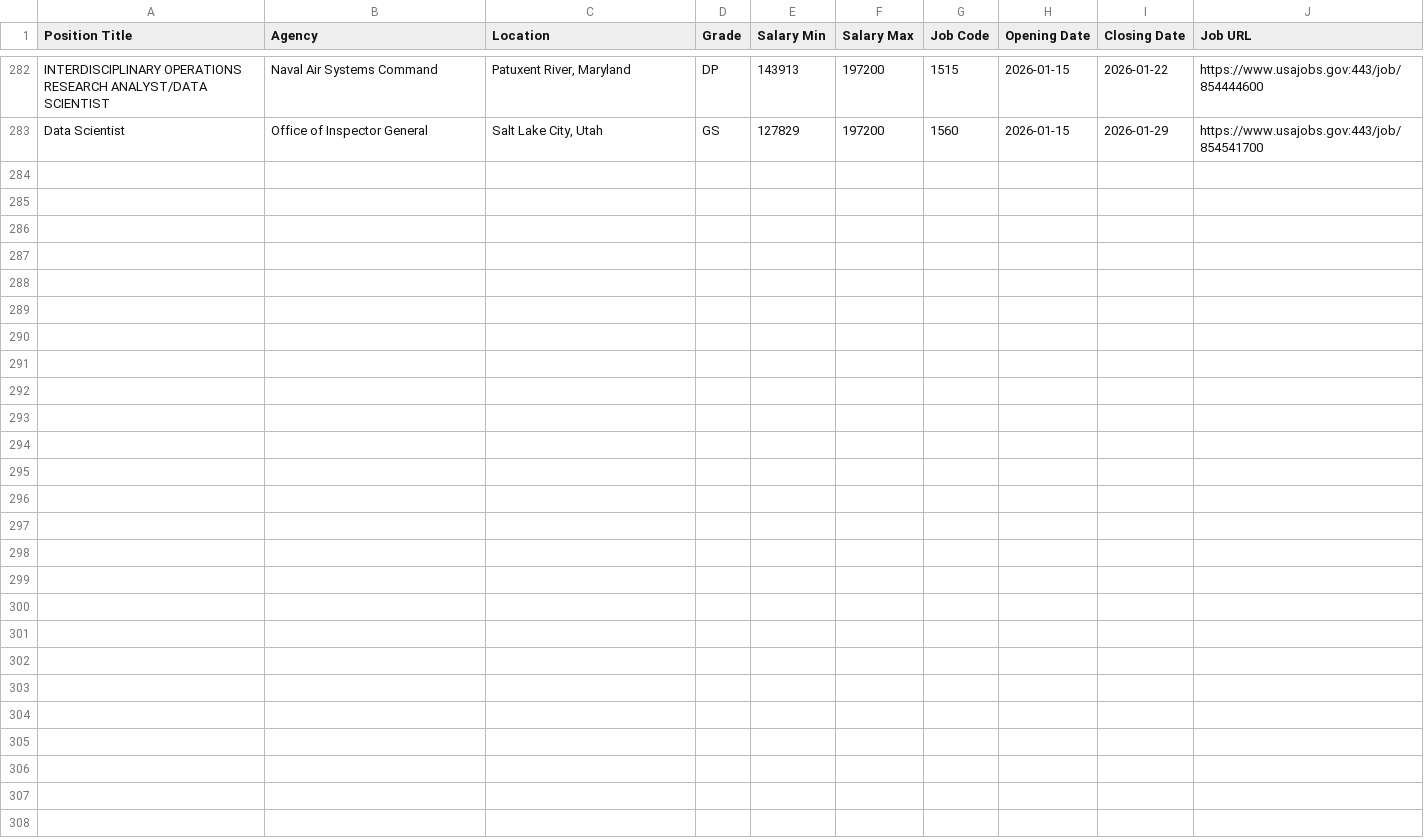
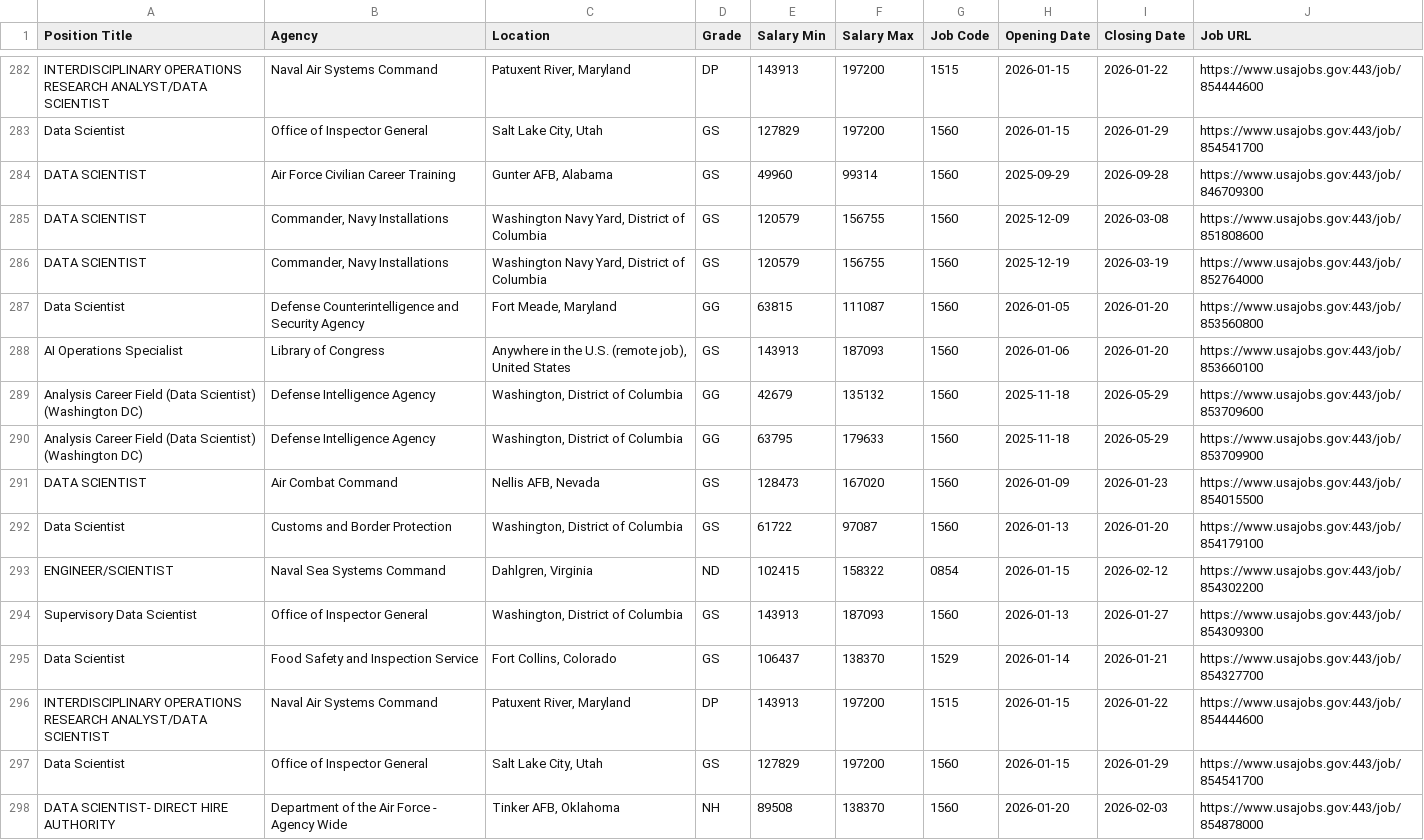
Before and after one commit to fartbagxp/fedjobs, a CSV file: data/raw/all_1560_jobs.csv, drawn as a sheet; only a part is shown, gaps mark what is left out.

```diff
--- a/data/raw/all_1560_jobs.csv
+++ b/data/raw/all_1560_jobs.csv
@@ -283 +283,16 @@ INTERDISCIPLINARY OPERATIONS RESEARCH ANALYST/DATA SCIENTIST,Naval Air Systems C
 Data Scientist,Office of Inspector General,"Salt Lake City, Utah",GS,127829,197200,1560,2026-01-15,2026-01-29,https://www.usajobs.gov:443/job/854541700
+DATA SCIENTIST,Air Force Civilian Career Training,"Gunter AFB, Alabama",GS,49960,99314,1560,2025-09-29,2026-09-28,https://www.usajobs.gov:443/job/846709300
+DATA SCIENTIST,"Commander, Navy Installations","Washington Navy Yard, District of Columbia",GS,120579,156755,1560,2025-12-09,2026-03-08,https://www.usajobs.gov:443/job/851808600
+DATA SCIENTIST,"Commander, Navy Installations","Washington Navy Yard, District of Columbia",GS,120579,156755,1560,2025-12-19,2026-03-19,https://www.usajobs.gov:443/job/852764000
+Data Scientist,Defense Counterintelligence and Security Agency,"Fort Meade, Maryland",GG,63815,111087,1560,2026-01-05,2026-01-20,https://www.usajobs.gov:443/job/853560800
+AI Operations Specialist,Library of Congress,"Anywhere in the U.S. (remote job), United States",GS,143913,187093,1560,2026-01-06,2026-01-20,https://www.usajobs.gov:443/job/853660100
+Analysis Career Field (Data Scientist) (Washington DC),Defense Intelligence Agency,"Washington, District of Columbia",GG,42679,135132,1560,2025-11-18,2026-05-29,https://www.usajobs.gov:443/job/853709600
+Analysis Career Field (Data Scientist) (Washington DC),Defense Intelligence Agency,"Washington, District of Columbia",GG,63795,179633,1560,2025-11-18,2026-05-29,https://www.usajobs.gov:443/job/853709900
+DATA SCIENTIST,Air Combat Command,"Nellis AFB, Nevada",GS,128473,167020,1560,2026-01-09,2026-01-23,https://www.usajobs.gov:443/job/854015500
+Data Scientist,Customs and Border Protection,"Washington, District of Columbia",GS,61722,97087,1560,2026-01-13,2026-01-20,https://www.usajobs.gov:443/job/854179100
+ENGINEER/SCIENTIST,Naval Sea Systems Command,"Dahlgren, Virginia",ND,102415,158322,0854,2026-01-15,2026-02-12,https://www.usajobs.gov:443/job/854302200
+Supervisory Data Scientist,Office of Inspector General,"Washington, District of Columbia",GS,143913,187093,1560,2026-01-13,2026-01-27,https://www.usajobs.gov:443/job/854309300
+Data Scientist,Food Safety and Inspection Service,"Fort Collins, Colorado",GS,106437,138370,1529,2026-01-14,2026-01-21,https://www.usajobs.gov:443/job/854327700
+INTERDISCIPLINARY OPERATIONS RESEARCH ANALYST/DATA SCIENTIST,Naval Air Systems Command,"Patuxent River, Maryland",DP,143913,197200,1515,2026-01-15,2026-01-22,https://www.usajobs.gov:443/job/854444600
+Data Scientist,Office of Inspector General,"Salt Lake City, Utah",GS,127829,197200,1560,2026-01-15,2026-01-29,https://www.usajobs.gov:443/job/854541700
+DATA SCIENTIST- DIRECT HIRE AUTHORITY,Department of the Air Force - Agency Wide,"Tinker AFB, Oklahoma",NH,89508,138370,1560,2026-01-20,2026-02-03,https://www.usajobs.gov:443/job/854878000
```
Also changed, not shown: data/raw/all_0854_jobs.csv, data/raw/all_HHS_jobs.csv, 3 other files.
